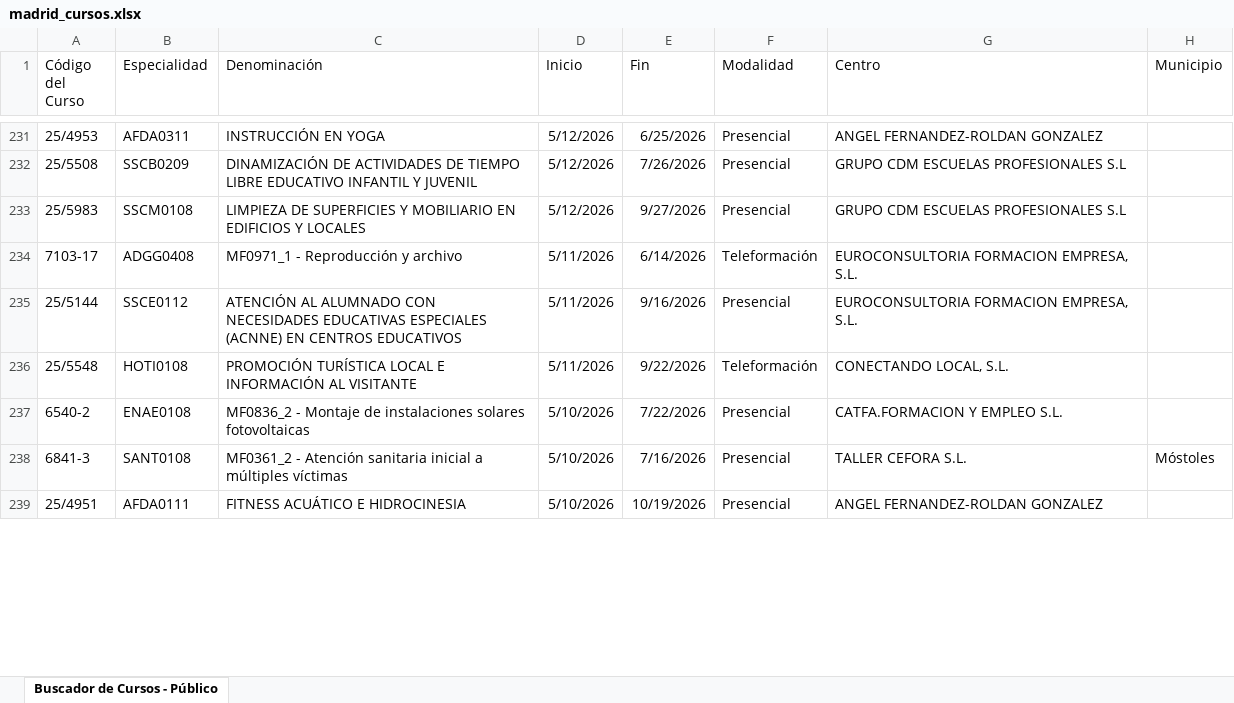
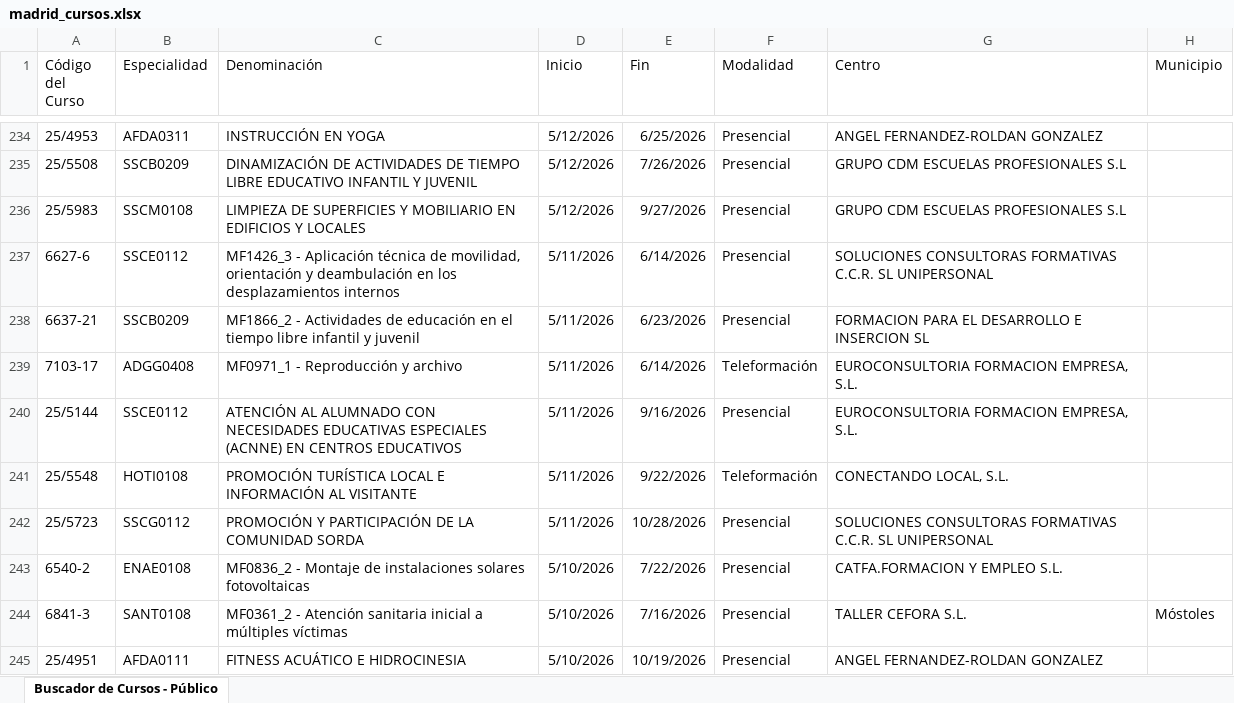
Before and after one commit to adavesik/cursos-de-formacion-SEPE, an Excel workbook: public/madrid_cursos.xlsx, sheet Buscador de Cursos - Público, drawn as a sheet; only a part is shown, gaps mark what is left out; values as stored, in another font and other column widths than the file's, no borders; the diff covers the shown part only; the diff names each change by its address in the sheet, - before the commit and + after, or states it on an @@ line.

```diff
--- a/public/madrid_cursos.xlsx (sheet Buscador de Cursos - Público)
+++ b/public/madrid_cursos.xlsx (sheet Buscador de Cursos - Público)
+row 237: 6627-6 | SSCE0112 | MF1426_3 - Aplicación técnica de movilidad, orientación y deambulación en los desplazamientos internos | 5/11/2026 | 6/14/2026 | Presencial | SOLUCIONES CONSULTORAS FORMATIVAS C.C.R. SL UNIPERSONAL
+row 238: 6637-21 | SSCB0209 | MF1866_2 - Actividades de educación en el tiempo libre infantil y juvenil | 5/11/2026 | 6/23/2026 | Presencial | FORMACION PARA EL DESARROLLO E INSERCION SL
+row 242: 25/5723 | SSCG0112 | PROMOCIÓN Y PARTICIPACIÓN DE LA COMUNIDAD SORDA | 5/11/2026 | 10/28/2026 | Presencial | SOLUCIONES CONSULTORAS FORMATIVAS C.C.R. SL UNIPERSONAL
```
Also changed, not shown: 19 added rows, 19 removed rows and 15 edited cells elsewhere in this sheet.
